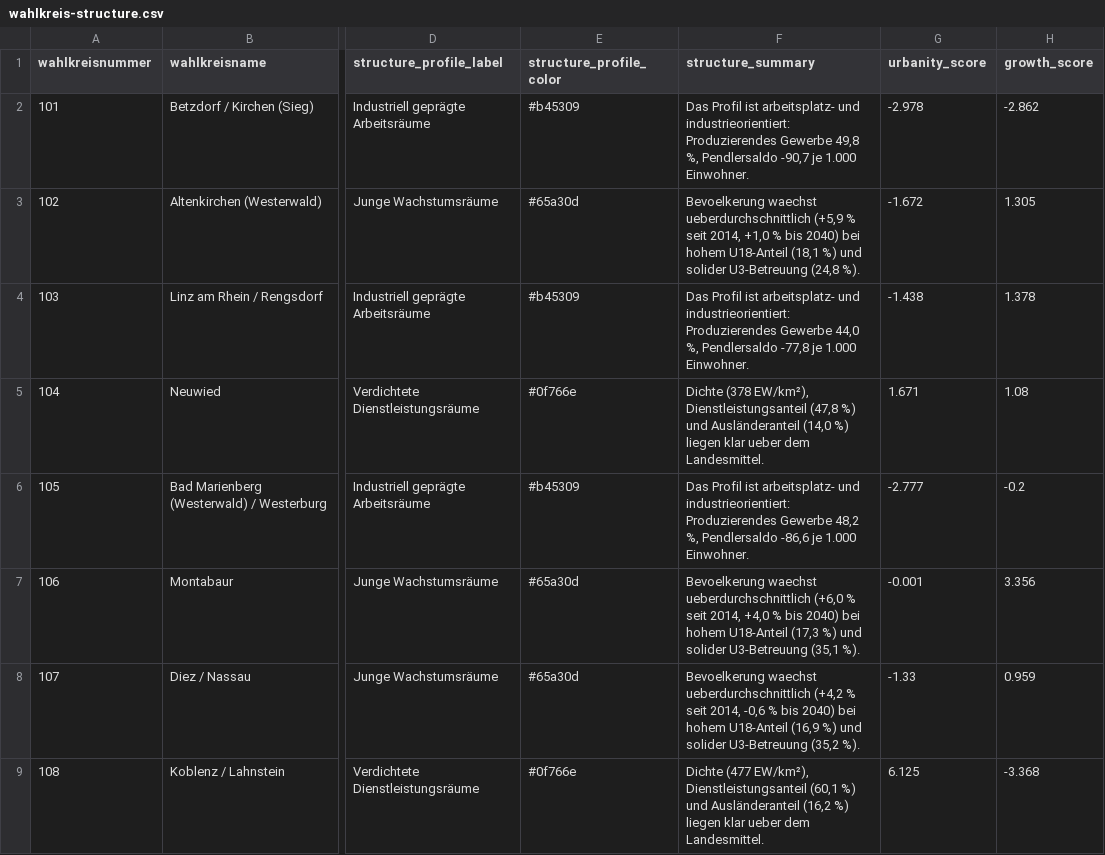
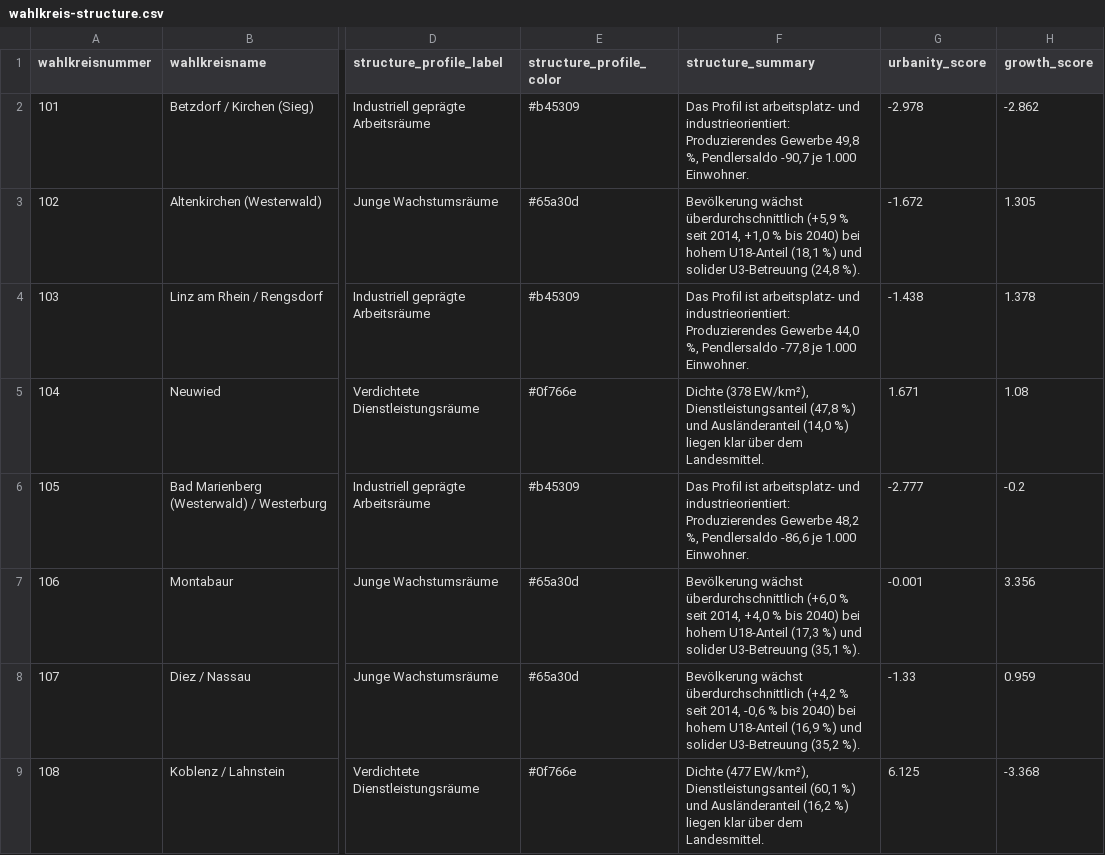
Before and after one commit to volzinnovation/wahl-monitor.de, a CSV file: data/2026-rlp/metadata/wahlkreis-structure.csv, drawn as a sheet; only a part is shown, gaps mark what is left out; the diff covers the shown part only; the diff names each change by its address in the sheet, - before the commit and + after, or states it on an @@ line.

Commit message:
Refresh RLP election data

```diff
--- a/data/2026-rlp/metadata/wahlkreis-structure.csv
+++ b/data/2026-rlp/metadata/wahlkreis-structure.csv
-F3 (structure_summary): Bevoelkerung waechst ueberdurchschnittlich (+5,9 %…
+F3 (structure_summary): Bevölkerung wächst überdurchschnittlich (+5,9 %…
-F5 (structure_summary): …liegen klar ueber dem Landesmittel.
+F5 (structure_summary): …liegen klar über dem Landesmittel.
-F7 (structure_summary): Bevoelkerung waechst ueberdurchschnittlich (+6,0 %…
+F7 (structure_summary): Bevölkerung wächst überdurchschnittlich (+6,0 %…
-F8 (structure_summary): Bevoelkerung waechst ueberdurchschnittlich (+4,2 %…
+F8 (structure_summary): Bevölkerung wächst überdurchschnittlich (+4,2 %…
-F9 (structure_summary): …liegen klar ueber dem Landesmittel.
+F9 (structure_summary): …liegen klar über dem Landesmittel.
```
Also changed, not shown: 39 edited cells elsewhere in this file, 5 other files.
